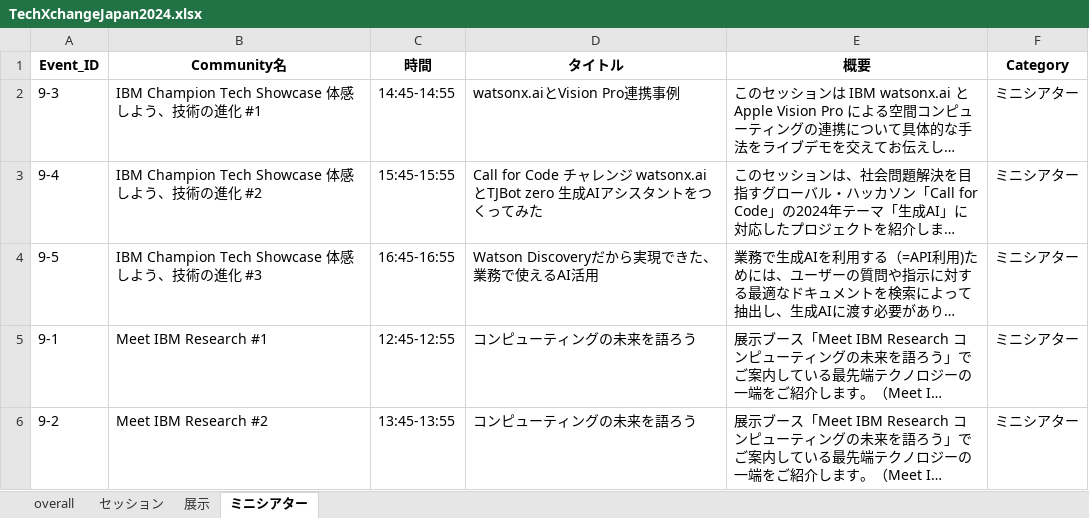
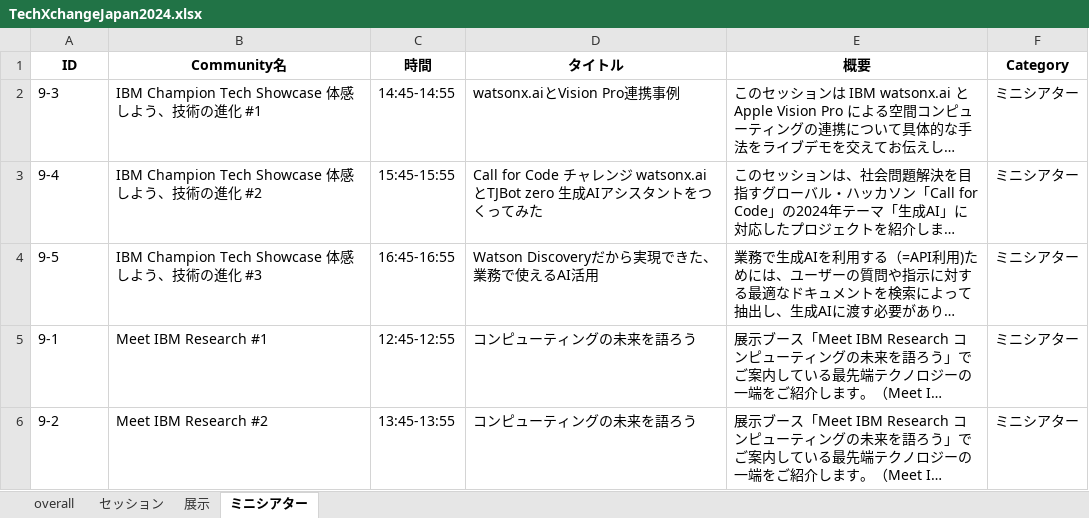
Before and after one commit to IBM/japan-technology, an Excel workbook: techxchange/2024-watsonx-handson-1/data/TechXchangeJapan2024.xlsx, sheet ミニシアター, drawn as a sheet; long unchanged cells end in …; values as stored, in another font and other column widths than the file's, no borders; the diff names each change by its address in the sheet, - before the commit and + after, or states it on an @@ line.

```diff
--- a/techxchange/2024-watsonx-handson-1/data/TechXchangeJapan2024.xlsx (sheet ミニシアター)
+++ b/techxchange/2024-watsonx-handson-1/data/TechXchangeJapan2024.xlsx (sheet ミニシアター)
-A1: Event_ID
+A1: ID
```
Also changed, not shown: sheet 展示, sheet overall, sheet セッション.
